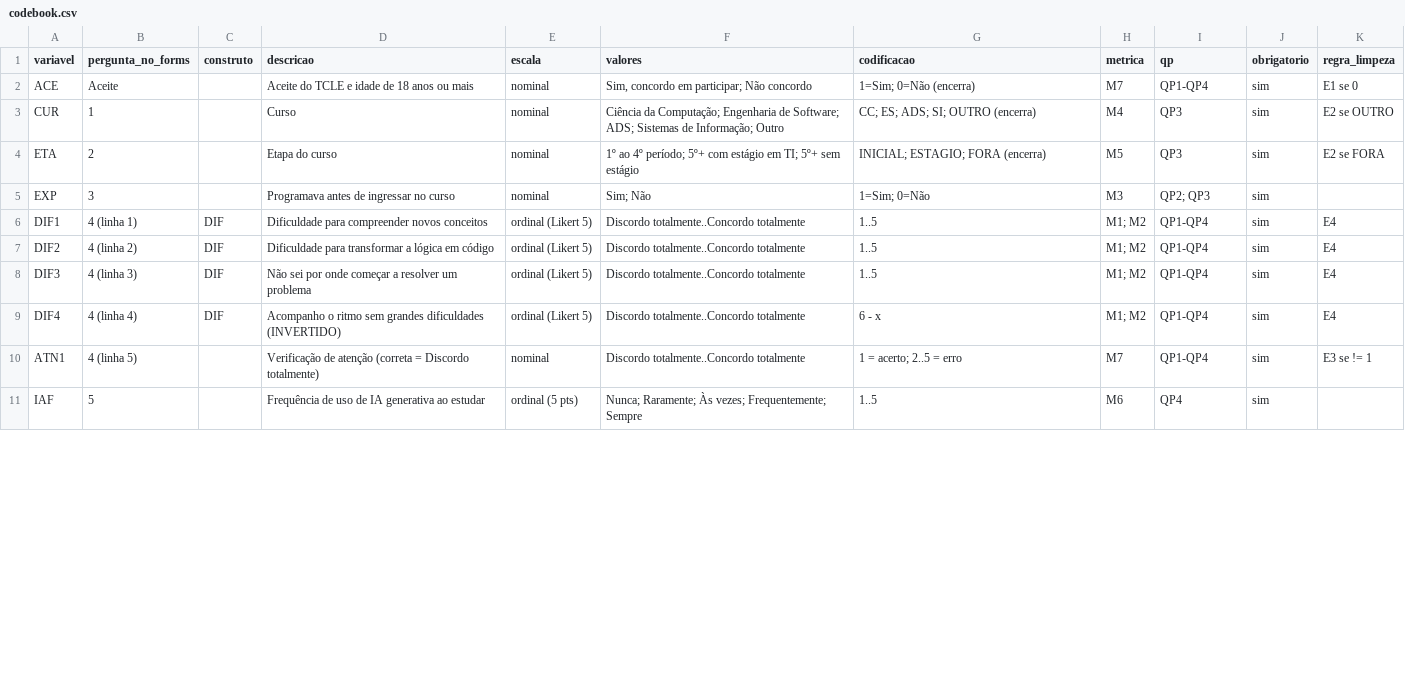
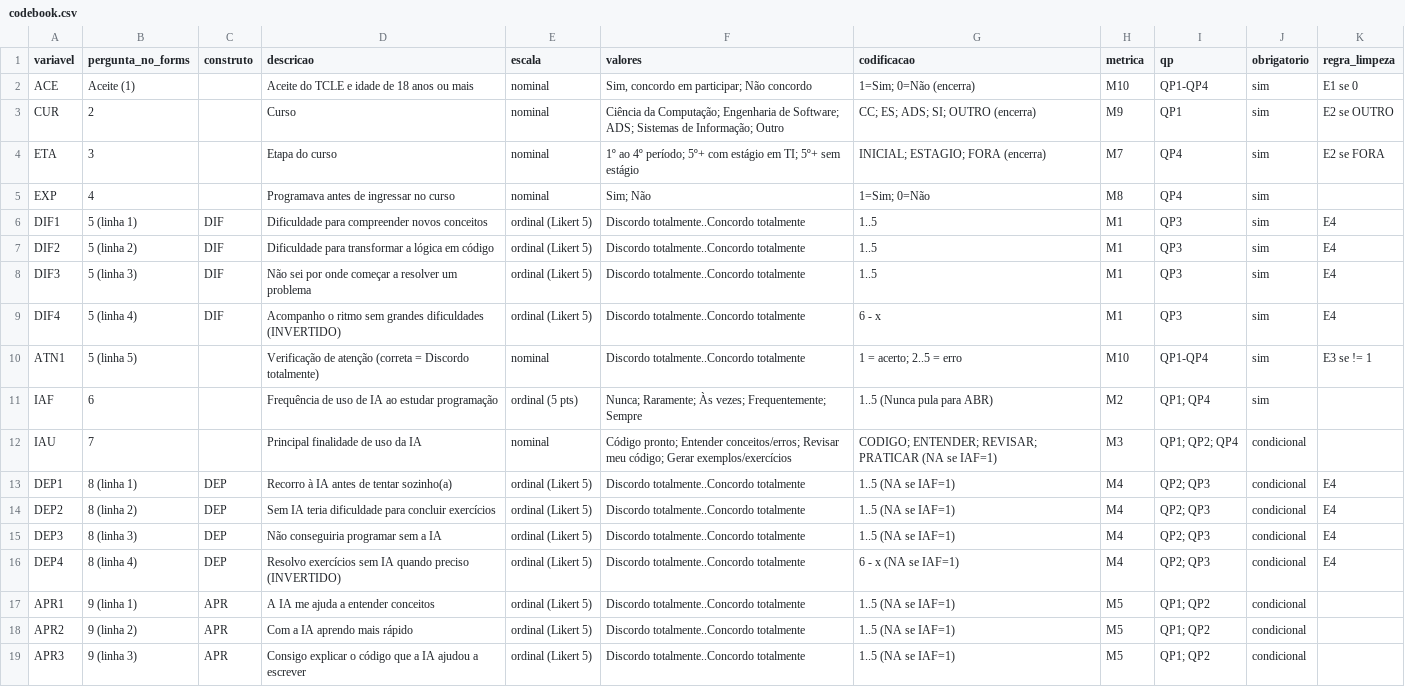
Before and after one commit to guicostak/Trabalho-Final-Survey, a CSV file: instrumento/codebook.csv, drawn as a sheet; only a part is shown; the diff covers the shown part only.

```diff
--- a/instrumento/codebook.csv
+++ b/instrumento/codebook.csv
@@ -1,11 +1,19 @@
 variavel,pergunta_no_forms,construto,descricao,escala,valores,codificacao,metrica,qp,obrigatorio,regra_limpeza
-ACE,Aceite,,Aceite do TCLE e idade de 18 anos ou mais,nominal,"Sim, concordo em participar; Não concordo",1=Sim; 0=Não (encerra),M7,QP1-QP4,sim,E1 se 0
-CUR,1,,Curso,nominal,Ciência da Computação; Engenharia de Software; ADS; Sistemas de Informação; Outro,CC; ES; ADS; SI; OUTRO (encerra),M4,QP3,sim,E2 se OUTRO
-ETA,2,,Etapa do curso,nominal,1º ao 4º período; 5º+ com estágio em TI; 5º+ sem estágio,INICIAL; ESTAGIO; FORA (encerra),M5,QP3,sim,E2 se FORA
-EXP,3,,Programava antes de ingressar no curso,nominal,Sim; Não,1=Sim; 0=Não,M3,QP2; QP3,sim,
-DIF1,4 (linha 1),DIF,Dificuldade para compreender novos conceitos,ordinal (Likert 5),Discordo totalmente..Concordo totalmente,1..5,M1; M2,QP1-QP4,sim,E4
-DIF2,4 (linha 2),DIF,Dificuldade para transformar a lógica em código,ordinal (Likert 5),Discordo totalmente..Concordo totalmente,1..5,M1; M2,QP1-QP4,sim,E4
-DIF3,4 (linha 3),DIF,Não sei por onde começar a resolver um problema,ordinal (Likert 5),Discordo totalmente..Concordo totalmente,1..5,M1; M2,QP1-QP4,sim,E4
-DIF4,4 (linha 4),DIF,Acompanho o ritmo sem grandes dificuldades (INVERTIDO),ordinal (Likert 5),Discordo totalmente..Concordo totalmente,6 - x,M1; M2,QP1-QP4,sim,E4
-ATN1,4 (linha 5),,Verificação de atenção (correta = Discordo totalmente),nominal,Discordo totalmente..Concordo totalmente,1 = acerto; 2..5 = erro,M7,QP1-QP4,sim,E3 se != 1
-IAF,5,,Frequência de uso de IA generativa ao estudar,ordinal (5 pts),Nunca; Raramente; Às vezes; Frequentemente; Sempre,1..5,M6,QP4,sim,
+ACE,Aceite (1),,Aceite do TCLE e idade de 18 anos ou mais,nominal,"Sim, concordo em participar; Não concordo",1=Sim; 0=Não (encerra),M10,QP1-QP4,sim,E1 se 0
+CUR,2,,Curso,nominal,Ciência da Computação; Engenharia de Software; ADS; Sistemas de Informação; Outro,CC; ES; ADS; SI; OUTRO (encerra),M9,QP1,sim,E2 se OUTRO
+ETA,3,,Etapa do curso,nominal,1º ao 4º período; 5º+ com estágio em TI; 5º+ sem estágio,INICIAL; ESTAGIO; FORA (encerra),M7,QP4,sim,E2 se FORA
+EXP,4,,Programava antes de ingressar no curso,nominal,Sim; Não,1=Sim; 0=Não,M8,QP4,sim,
+DIF1,5 (linha 1),DIF,Dificuldade para compreender novos conceitos,ordinal (Likert 5),Discordo totalmente..Concordo totalmente,1..5,M1,QP3,sim,E4
+DIF2,5 (linha 2),DIF,Dificuldade para transformar a lógica em código,ordinal (Likert 5),Discordo totalmente..Concordo totalmente,1..5,M1,QP3,sim,E4
+DIF3,5 (linha 3),DIF,Não sei por onde começar a resolver um problema,ordinal (Likert 5),Discordo totalmente..Concordo totalmente,1..5,M1,QP3,sim,E4
+DIF4,5 (linha 4),DIF,Acompanho o ritmo sem grandes dificuldades (INVERTIDO),ordinal (Likert 5),Discordo totalmente..Concordo totalmente,6 - x,M1,QP3,sim,E4
+ATN1,5 (linha 5),,Verificação de atenção (correta = Discordo totalmente),nominal,Discordo totalmente..Concordo totalmente,1 = acerto; 2..5 = erro,M10,QP1-QP4,sim,E3 se != 1
+IAF,6,,Frequência de uso de IA ao estudar programação,ordinal (5 pts),Nunca; Raramente; Às vezes; Frequentemente; Sempre,1..5 (Nunca pula para ABR),M2,QP1; QP4,sim,
+IAU,7,,Principal finalidade de uso da IA,nominal,Código pronto; Entender conceitos/erros; Revisar meu código; Gerar exemplos/exercícios,CODIGO; ENTENDER; REVISAR; PRATICAR (NA se IAF=1),M3,QP1; QP2; QP4,condicional,
+DEP1,8 (linha 1),DEP,Recorro à IA antes de tentar sozinho(a),ordinal (Likert 5),Discordo totalmente..Concordo totalmente,1..5 (NA se IAF=1),M4,QP2; QP3,condicional,E4
+DEP2,8 (linha 2),DEP,Sem IA teria dificuldade para concluir exercícios,ordinal (Likert 5),Discordo totalmente..Concordo totalmente,1..5 (NA se IAF=1),M4,QP2; QP3,condicional,E4
+DEP3,8 (linha 3),DEP,Não conseguiria programar sem a IA,ordinal (Likert 5),Discordo totalmente..Concordo totalmente,1..5 (NA se IAF=1),M4,QP2; QP3,condicional,E4
+DEP4,8 (linha 4),DEP,Resolvo exercícios sem IA quando preciso (INVERTIDO),ordinal (Likert 5),Discordo totalmente..Concordo totalmente,6 - x (NA se IAF=1),M4,QP2; QP3,condicional,E4
+APR1,9 (linha 1),APR,A IA me ajuda a entender conceitos,ordinal (Likert 5),Discordo totalmente..Concordo totalmente,1..5 (NA se IAF=1),M5,QP1; QP2,condicional,
+APR2,9 (linha 2),APR,Com a IA aprendo mais rápido,ordinal (Likert 5),Discordo totalmente..Concordo totalmente,1..5 (NA se IAF=1),M5,QP1; QP2,condicional,
+APR3,9 (linha 3),APR,Consigo explicar o código que a IA ajudou a escrever,ordinal (Likert 5),Discordo totalmente..Concordo totalmente,1..5 (NA se IAF=1),M5,QP1; QP2,condicional,
```
Also changed, not shown: 3 added rows and 9 edited cells elsewhere in this file, 8 other files.
